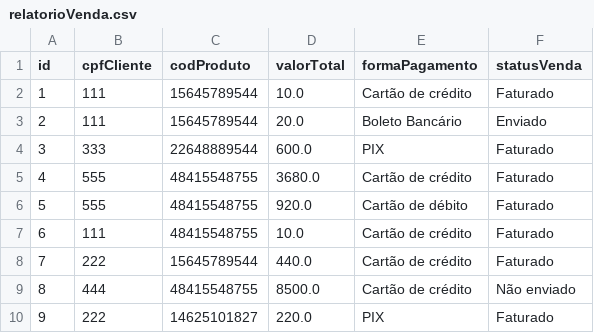
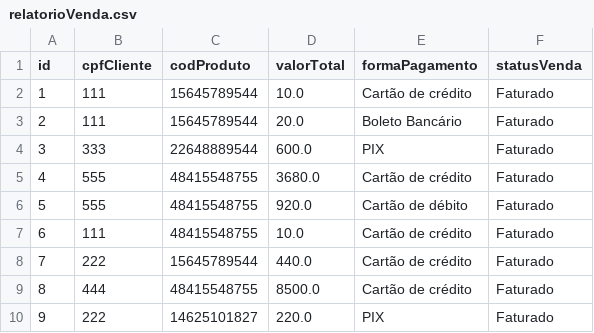
Before and after one commit to LucasGTeixeira/MakeItEasy, a CSV file: relatorioVenda.csv, drawn as a sheet.

Commit message:
Ajuste Controller Venda

```diff
--- a/relatorioVenda.csv
+++ b/relatorioVenda.csv
@@ -2,3 +2,3 @@ id, cpfCliente, codProduto, valorTotal, formaPagamento, statusVenda
 1, 111, 15645789544, 10.0, Cartão de crédito, Faturado
-2, 111, 15645789544, 20.0, Boleto Bancário, Enviado
+2, 111, 15645789544, 20.0, Boleto Bancário, Faturado
 3, 333, 22648889544, 600.0, PIX, Faturado
@@ -8,3 +8,3 @@ id, cpfCliente, codProduto, valorTotal, formaPagamento, statusVenda
 7, 222, 15645789544, 440.0, Cartão de crédito, Faturado
-8, 444, 48415548755, 8500.0, Cartão de crédito, Não enviado
+8, 444, 48415548755, 8500.0, Cartão de crédito, Faturado
 9, 222, 14625101827, 220.0, PIX, Faturado
```
Also changed, not shown: 3 other files.
